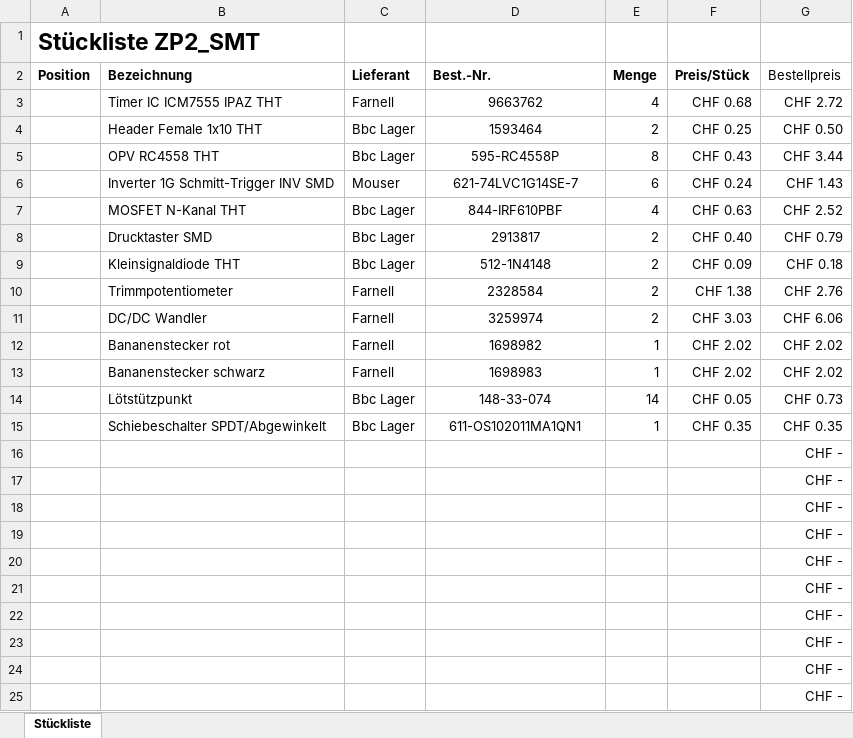
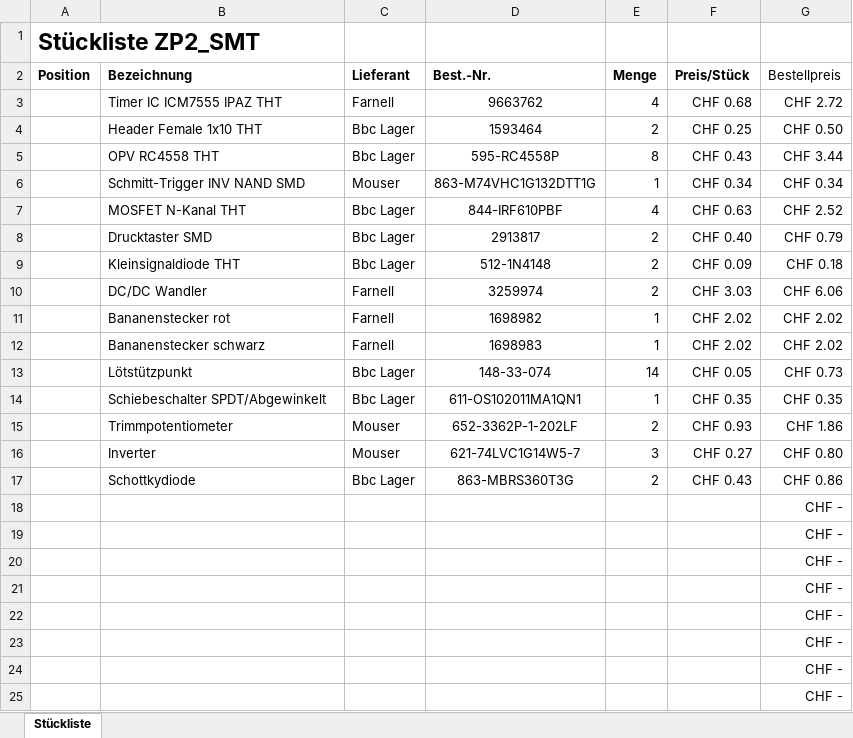
Before and after one commit to ArminWeinmann/ZP2-SMT, an Excel workbook: Dokumente/stueckliste.xlsx, sheet Stückliste, drawn as a sheet; only a part is shown; the shorter side is filled out with more unchanged rows; values as stored, in another font and other column widths than the file's, no borders; removed rows and columns are numbered as before the commit, all else as after; the diff names each change by its address in the sheet, - before the commit and + after, or states it on an @@ line.

```diff
--- a/Dokumente/stueckliste.xlsx (sheet Stückliste)
+++ b/Dokumente/stueckliste.xlsx (sheet Stückliste)
-row 6:  | Inverter 1G Schmitt-Trigger INV SMD | Mouser | 621-74LVC1G14SE-7 | 6 | CHF 0.24 | CHF 1.43
+row 6:  | Schmitt-Trigger INV NAND SMD | Mouser | 863-M74VHC1G132DTT1G | 1 | CHF 0.34 | CHF 0.34
-row 10:  | Trimmpotentiometer | Farnell | 2328584 | 2 | CHF 1.38 | CHF 2.76
-row 16:  |  |  |  |  |  | CHF -
-row 17:  |  |  |  |  |  | CHF -
-row 18:  |  |  |  |  |  | CHF -
+row 15:  | Trimmpotentiometer | Mouser | 652-3362P-1-202LF | 2 | CHF 0.93 | CHF 1.86
+row 16:  | Inverter | Mouser | 621-74LVC1G14W5-7 | 3 | CHF 0.27 | CHF 0.80
+row 17:  | Schottkydiode | Bbc Lager | 863-MBRS360T3G | 2 | CHF 0.43 | CHF 0.86
```
Also changed, not shown: formulas that keep their value, Dokumente/Zeitplan.xlsx, 12 other files.
